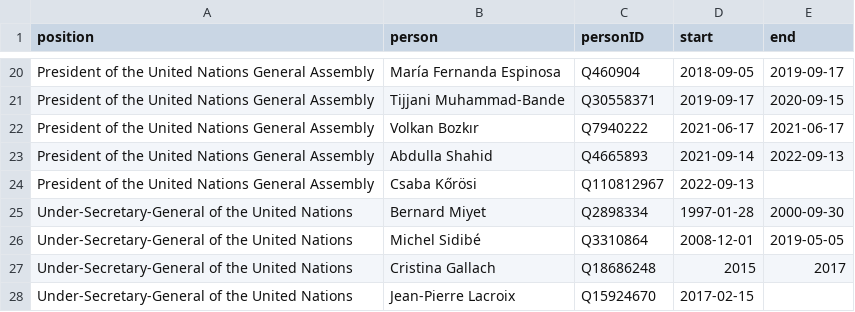
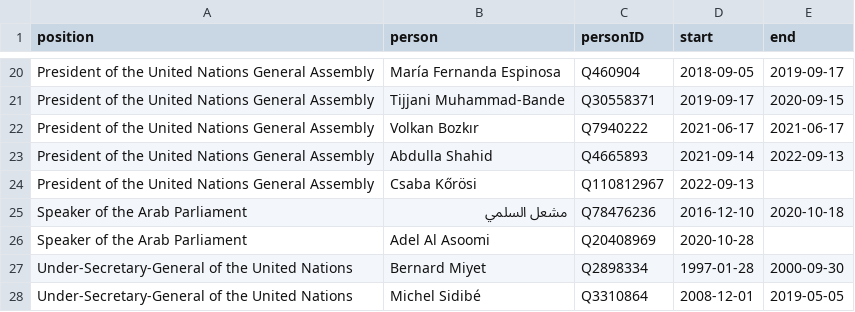
Before and after one commit to every-politician-scrapers/world, a CSV file: html/holders21.csv, drawn as a sheet; only a part is shown, gaps mark what is left out; the shorter side is filled out with more unchanged rows; the diff names each change by its address in the sheet, - before the commit and + after, or states it on an @@ line.

```diff
--- a/html/holders21.csv
+++ b/html/holders21.csv
+row 25: Speaker of the Arab Parliament | مشعل السلمي | Q78476236 | 2016-12-10 | 2020-10-18
+row 26: Speaker of the Arab Parliament | Adel Al Asoomi | Q20408969 | 2020-10-28
```
Also changed, not shown: html/bio.csv, html/current.csv, 4 other files.
